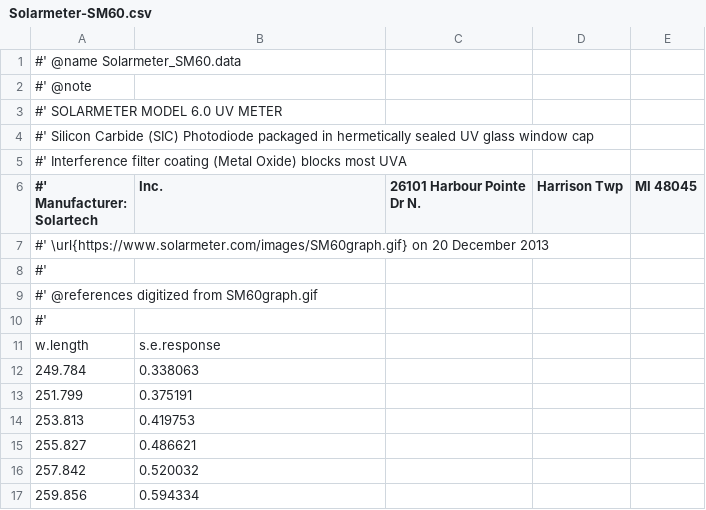
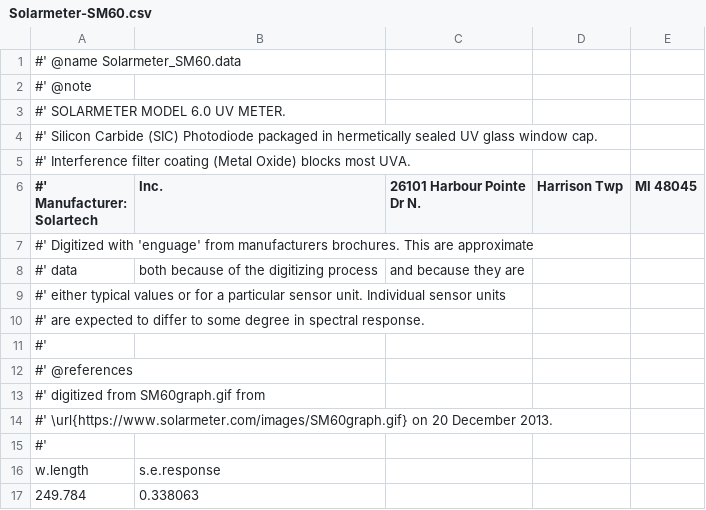
Before and after one commit to aphalo/photobiologySensors, a CSV file: raw.data/Solarmeter-SM60.csv, drawn as a sheet; only a part is shown; the shorter side is filled out with more unchanged rows.

```diff
--- a/raw.data/Solarmeter-SM60.csv
+++ b/raw.data/Solarmeter-SM60.csv
@@ -2,9 +2,14 @@
 #' @note
-#' SOLARMETER MODEL 6.0 UV METER
-#' Silicon Carbide (SIC) Photodiode packaged in hermetically sealed UV glass window cap
-#' Interference filter coating (Metal Oxide) blocks most UVA
+#' SOLARMETER MODEL 6.0 UV METER.
+#' Silicon Carbide (SIC) Photodiode packaged in hermetically sealed UV glass window cap.
+#' Interference filter coating (Metal Oxide) blocks most UVA.
 #' Manufacturer: Solartech, Inc., 26101 Harbour Pointe Dr N., Harrison Twp, MI 48045
-#' \url{https://www.solarmeter.com/images/SM60graph.gif} on 20 December 2013
+#' Digitized with 'enguage' from manufacturers brochures. This are approximate
+#' data, both because of the digitizing process, and because they are
+#' either typical values or for a particular sensor unit. Individual sensor units
+#' are expected to differ to some degree in spectral response.
 #'
-#' @references digitized from SM60graph.gif
+#' @references
+#' digitized from SM60graph.gif from
+#' \url{https://www.solarmeter.com/images/SM60graph.gif} on 20 December 2013.
 #'
```
Also changed, not shown: raw.data/KIPP-CUV-5-UVAB.csv, raw.data/LI-COR-LI-200-pyranometer.csv, 42 other files.
